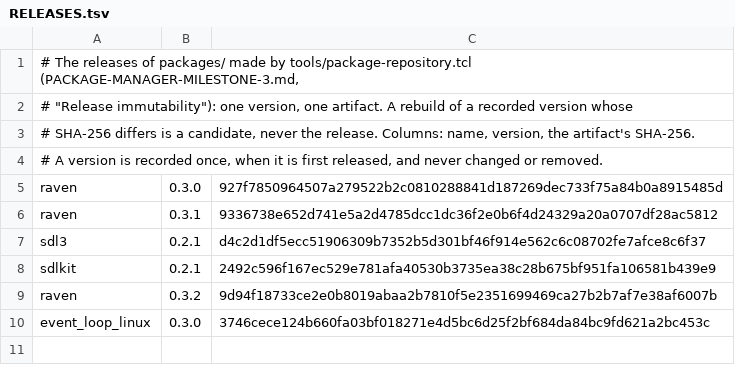
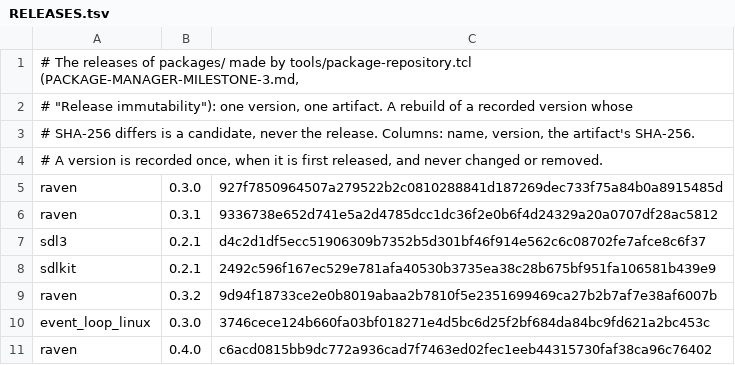
Before and after one commit to mwagner-webdev/botlish, a TSV file: packages/RELEASES.tsv, drawn as a sheet.

```diff
--- a/packages/RELEASES.tsv
+++ b/packages/RELEASES.tsv
@@ -10 +10,2 @@ raven	0.3.2	9d94f18733ce2e0b8019abaa2b7810f5e2351699469ca27b2b7af7e38af6007b
 event_loop_linux	0.3.0	3746cece124b660fa03bf018271e4d5bc6d25f2bf684da84bc9fd621a2bc453c
+raven	0.4.0	c6acd0815bb9dc772a936cad7f7463ed02fec1eeb44315730faf38ca96c76402
```
